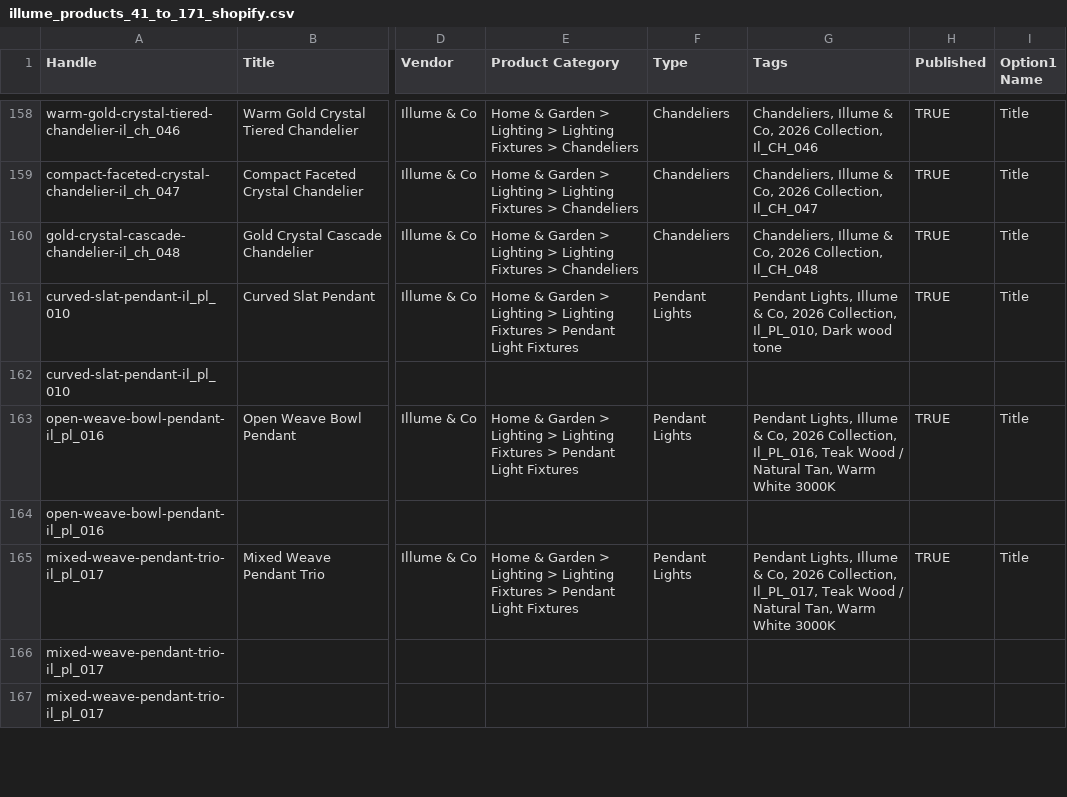
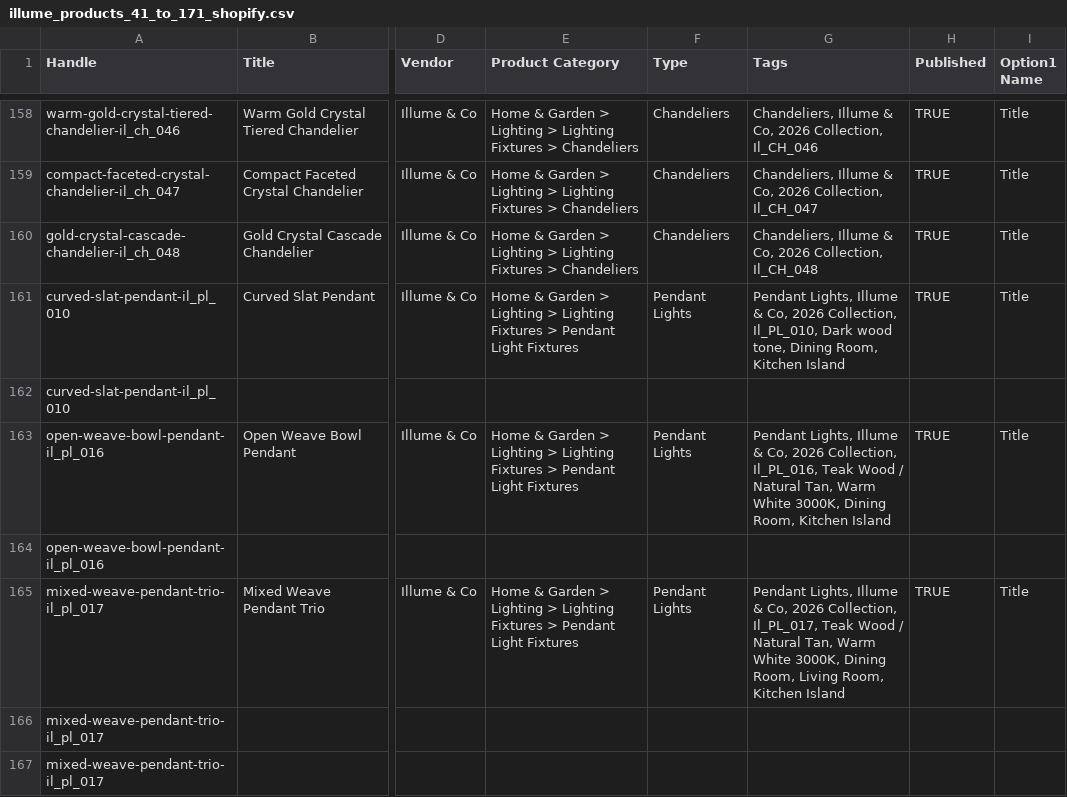
Before and after one commit to techmitram26/illume_and_co, a CSV file: illume_products_41_to_171_shopify.csv, drawn as a sheet; only a part is shown, gaps mark what is left out; the diff covers the shown part only; the diff names each change by its address in the sheet, - before the commit and + after, or states it on an @@ line.

```diff
--- a/illume_products_41_to_171_shopify.csv
+++ b/illume_products_41_to_171_shopify.csv
-G161 (Tags): …Dark wood tone
+G161 (Tags): …Dark wood tone, Dining Room, Kitchen Island
-G163 (Tags): …Warm White 3000K
+G163 (Tags): …Warm White 3000K, Dining Room, Kitchen Island
-G165 (Tags): …Warm White 3000K
+G165 (Tags): …Warm White 3000K, Dining Room, Living Room, Kitchen Island
```
Also changed, not shown: 90 edited cells elsewhere in this file, illume_all_171_products_with_images_shopify.csv, 1 other file.
